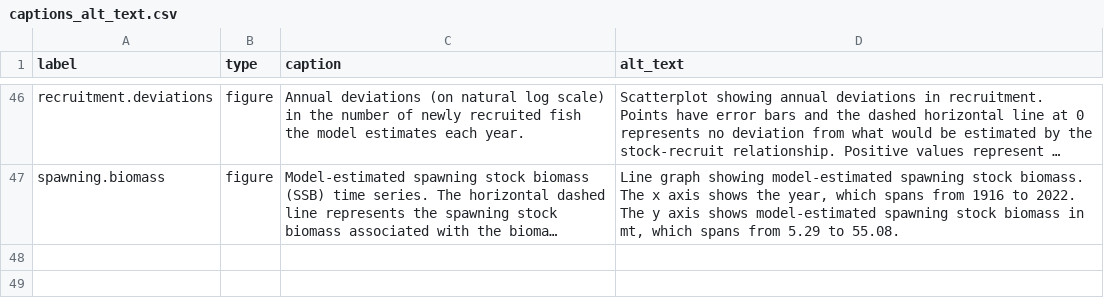
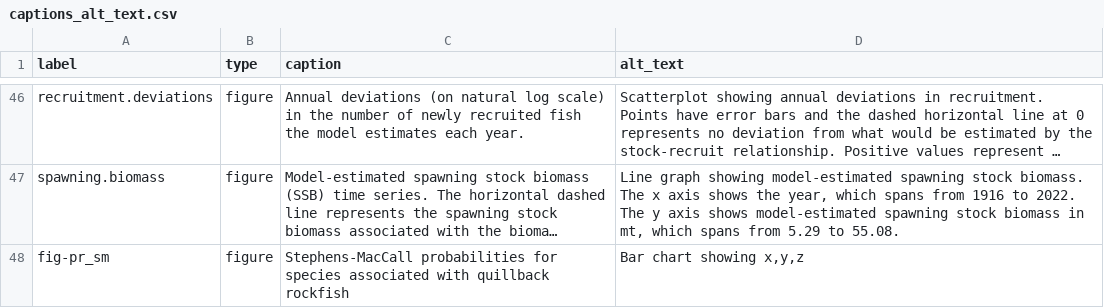
Before and after one commit to pfmc-assessments/CA_quillback_rockfish_2025, a CSV file: documents/captions_alt_text.csv, drawn as a sheet; only a part is shown, gaps mark what is left out; long unchanged cells end in …; the diff names each change by its address in the sheet, - before the commit and + after, or states it on an @@ line.

Commit message:
figures and tables to Appendix A
Started the process

```diff
--- a/documents/captions_alt_text.csv
+++ b/documents/captions_alt_text.csv
+row 48: fig-pr_sm | figure | Stephens-MacCall probabilities for species associated with quillback rockfish | Bar chart showing x,y,z
```
Also changed, not shown: 6 other files.
